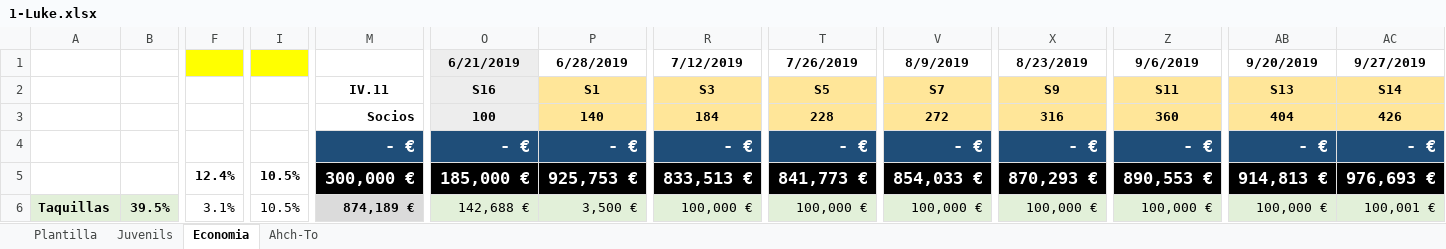
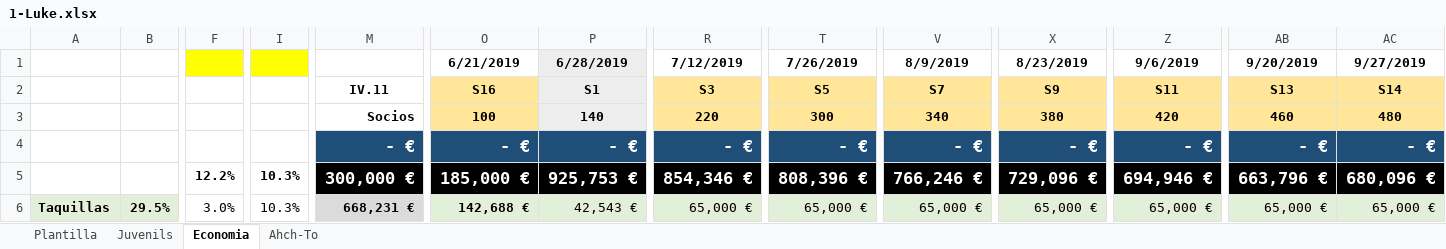
Before and after one commit to uny11/HI, an Excel workbook: projects/current/hattrick/1-Luke.xlsx, sheet Economia, drawn as a sheet; only a part is shown, gaps mark what is left out; values as stored, in another font and other column widths than the file's, no borders; conditional formats not drawn; removed rows and columns are numbered as before the commit, all else as after; rows hold the shown columns only; the diff covers the shown part only; the diff names each change by its address in the sheet, - before the commit and + after, or states it on an @@ line.

```diff
--- a/projects/current/hattrick/1-Luke.xlsx (sheet Economia)
+++ b/projects/current/hattrick/1-Luke.xlsx (sheet Economia)
-O1 fill: #EDEDED
+O1 fill: none
-P1 fill: none
+P1 fill: #EDEDED
-O2 fill: #EDEDED
+O2 fill: #FFE699
-P2 fill: #FFE699
+P2 fill: #EDEDED
-row 3:  |  |  |  | Socios | 100 | 140 | 184 | 228 | 272 | 316 | 360 | 404 | 426
+row 3:  |  |  |  | Socios | 100 | 140 | 220 | 300 | 340 | 380 | 420 | 460 | 480
-row 5:  |  | 12.4% | 10.5% | 300,000 € | 185,000 € | 925,753 € | 833,513 € | 841,773 € | 854,033 € | 870,293 € | 890,553 € | 914,813 € | 976,693 €
+row 5:  |  | 12.2% | 10.3% | 300,000 € | 185,000 € | 925,753 € | 854,346 € | 808,396 € | 766,246 € | 729,096 € | 694,946 € | 663,796 € | 680,096 €
-B6: 39.5%
+B6: 29.5%
-F6: 3.1%
+F6: 3.0%
-I6: 10.5%
+I6: 10.3%
-M6: 874,189 €
+M6: 668,231 €
-O6 bold: off
+O6 bold: on
-P6 (6/28/2019): 3,500 €
+P6 (6/28/2019): 42,543 €
-R6 (7/12/2019): 100,000 €
+R6 (7/12/2019): 65,000 €
-T6 (7/26/2019): 100,000 €
+T6 (7/26/2019): 65,000 €
-V6 (8/9/2019): 100,000 €
+V6 (8/9/2019): 65,000 €
-X6 (8/23/2019): 100,000 €
+X6 (8/23/2019): 65,000 €
-Z6 (9/6/2019): 100,000 €
+Z6 (9/6/2019): 65,000 €
-AB6 (9/20/2019): 100,000 €
+AB6 (9/20/2019): 65,000 €
-AC6 (9/27/2019): 100,001 €
+AC6 (9/27/2019): 65,000 €
```
Also changed, not shown: 5 added rows, 5 removed rows, 78 edited cells and cell formats elsewhere in this sheet, sheet Juvenils, sheet Plantilla, formulas that keep their value, charts or pictures, projects/current/hattrick/1-ObiW@n.xlsx, projects/current/hattrick/1-V@der.xlsx.
